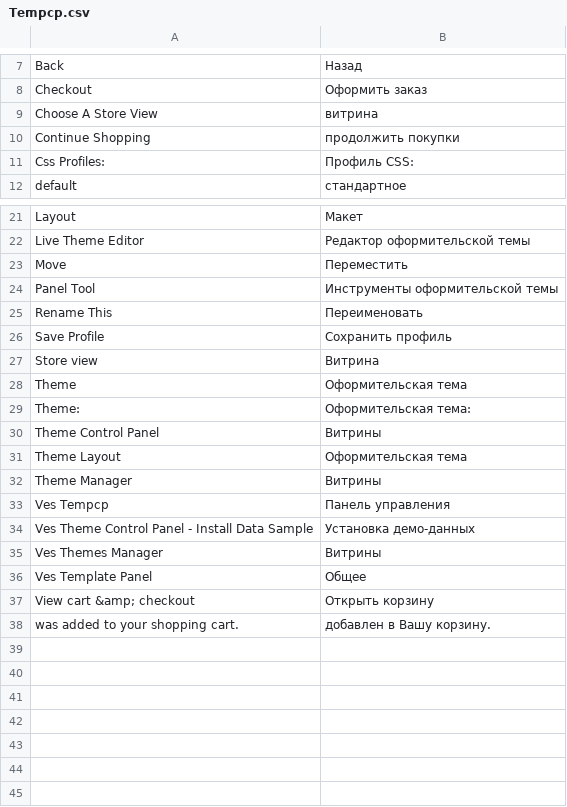
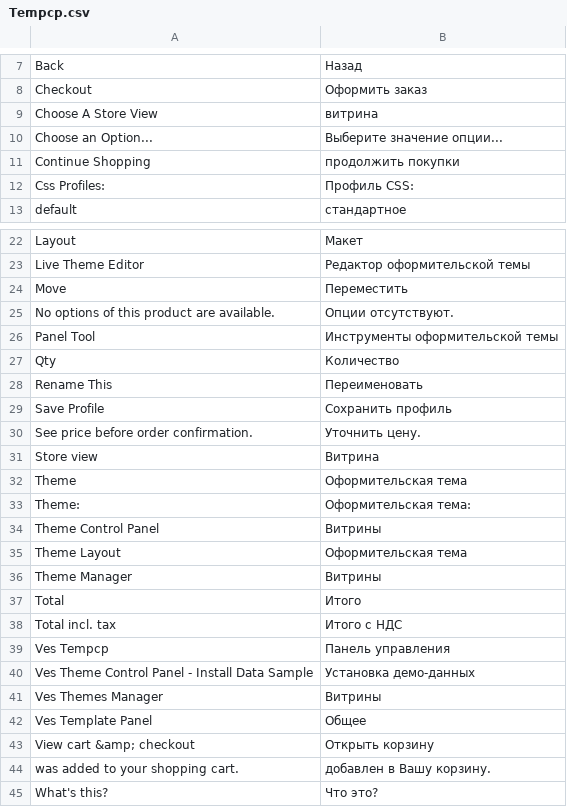
Before and after one commit to magento-russia/2, a CSV file: app/locale/ru_DF/Ves/Tempcp.csv, drawn as a sheet; only a part is shown, gaps mark what is left out; the diff names each change by its address in the sheet, - before the commit and + after, or states it on an @@ line.

Commit message:
Ves Super Store

```diff
--- a/app/locale/ru_DF/Ves/Tempcp.csv
+++ b/app/locale/ru_DF/Ves/Tempcp.csv
+row 10: Choose an Option... | Выберите значение опции...
+row 25: No options of this product are available. | Опции отсутствуют.
+row 27: Qty | Количество
+row 30: See price before order confirmation. | Уточнить цену.
+row 37: Total | Итого
+row 38: Total incl. tax | Итого с НДС
+row 45: What's this? | Что это?
```
